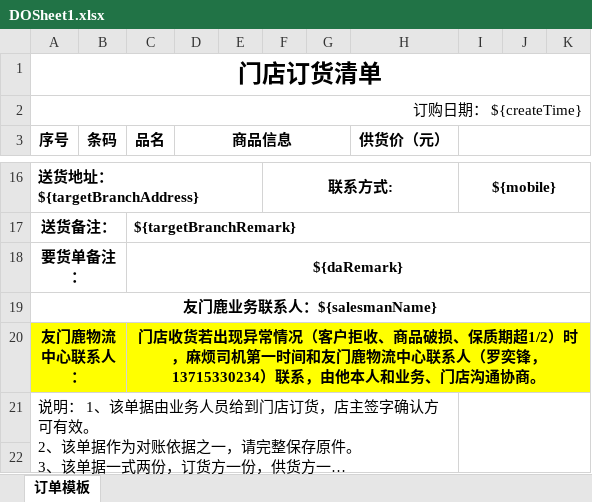
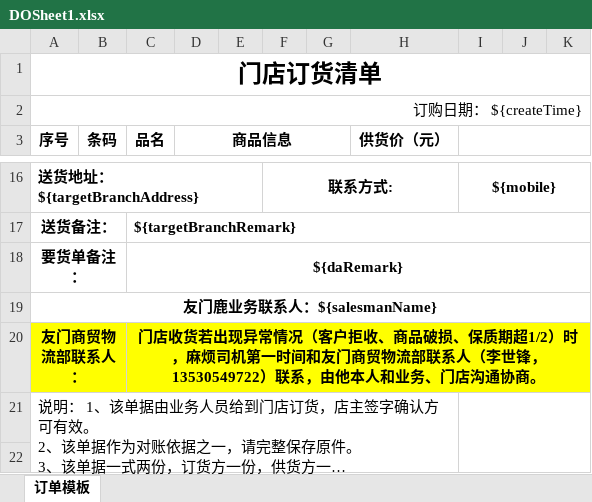
Before and after one commit to zly1988203/easyUI-web, an Excel workbook: src/main/resources/template/excel/export/DOSheet1.xlsx, sheet 订单模板, drawn as a sheet; only a part is shown, gaps mark what is left out; long unchanged cells end in …; values as stored, in another font and other column widths than the file's, no borders; removed rows and columns are numbered as before the commit, all else as after; the diff names each change by its address in the sheet, - before the commit and + after, or states it on an @@ line.

Commit message:
修改配送出库模版。

```diff
--- a/src/main/resources/template/excel/export/DOSheet1.xlsx (sheet 订单模板)
+++ b/src/main/resources/template/excel/export/DOSheet1.xlsx (sheet 订单模板)
-row 20: 友门鹿物流中心联系人： |  | 门店收货若出现异常情况（客户拒收、商品破损、保质期超1/2）时，麻烦司机第一时间和友门鹿物流中心联系人（罗奕锋，13715330234）联系，由他本人和业务、门店沟通协商。
+row 20: 友门商贸物流部联系人： |  | 门店收货若出现异常情况（客户拒收、商品破损、保质期超1/2）时，麻烦司机第一时间和友门商贸物流部联系人（李世锋，13530549722）联系，由他本人和业务、门店沟通协商。
```
